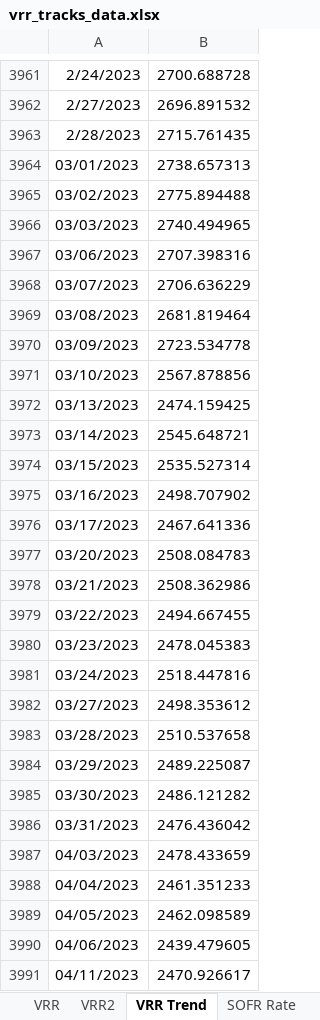
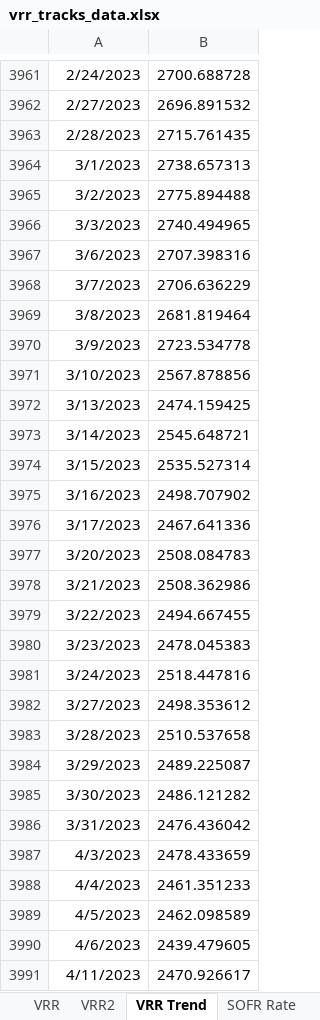
Before and after one commit to pforjoeUPS/RMP, an Excel workbook: EquityHedging/data/update_strats/vrr_tracks_data.xlsx, sheet VRR Trend, drawn as a sheet; only a part is shown, gaps mark what is left out; values as stored, in another font and other column widths than the file's, no borders; the diff covers the shown part only; the diff names each change by its address in the sheet, - before the commit and + after, or states it on an @@ line.

```diff
--- a/EquityHedging/data/update_strats/vrr_tracks_data.xlsx (sheet VRR Trend)
+++ b/EquityHedging/data/update_strats/vrr_tracks_data.xlsx (sheet VRR Trend)
-A3964: 03/01/2023
+A3964: 3/1/2023
-A3965: 03/02/2023
+A3965: 3/2/2023
-A3966: 03/03/2023
+A3966: 3/3/2023
-A3967: 03/06/2023
+A3967: 3/6/2023
-A3968: 03/07/2023
+A3968: 3/7/2023
-A3969: 03/08/2023
+A3969: 3/8/2023
-A3970: 03/09/2023
+A3970: 3/9/2023
-A3971: 03/10/2023
+A3971: 3/10/2023
-A3972: 03/13/2023
+A3972: 3/13/2023
-A3973: 03/14/2023
+A3973: 3/14/2023
-A3974: 03/15/2023
+A3974: 3/15/2023
-A3975: 03/16/2023
+A3975: 3/16/2023
-A3976: 03/17/2023
+A3976: 3/17/2023
-A3977: 03/20/2023
+A3977: 3/20/2023
-A3978: 03/21/2023
+A3978: 3/21/2023
-A3979: 03/22/2023
+A3979: 3/22/2023
-A3980: 03/23/2023
+A3980: 3/23/2023
-A3981: 03/24/2023
+A3981: 3/24/2023
-A3982: 03/27/2023
+A3982: 3/27/2023
-A3983: 03/28/2023
+A3983: 3/28/2023
-A3984: 03/29/2023
+A3984: 3/29/2023
-A3985: 03/30/2023
+A3985: 3/30/2023
-A3986: 03/31/2023
+A3986: 3/31/2023
-A3987: 04/03/2023
+A3987: 4/3/2023
-A3988: 04/04/2023
+A3988: 4/4/2023
-A3989: 04/05/2023
+A3989: 4/5/2023
-A3990: 04/06/2023
+A3990: 4/6/2023
-A3991: 04/11/2023
+A3991: 4/11/2023
```
Also changed, not shown: other rows of this sheet, sheet VRR, sheet VRR2, sheet SOFR Rate, EquityHedging/data/update_strats/ups_data.xlsx.
